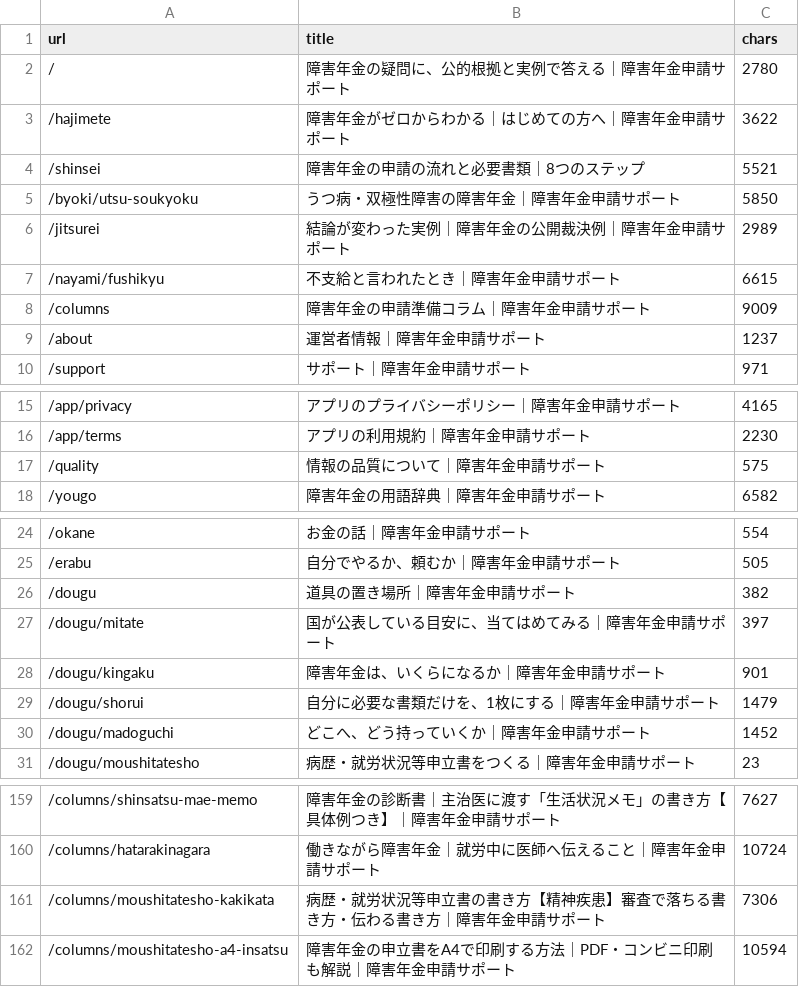
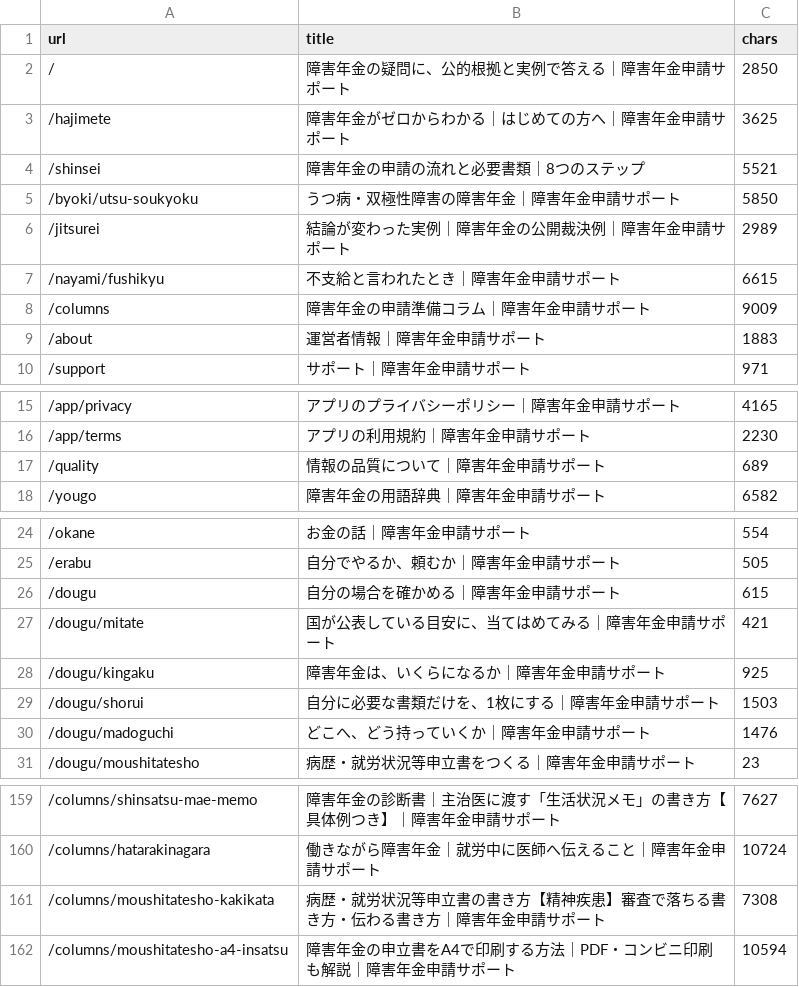
Before and after one commit to azuma1234567/shougainenkin-public-pages, a TSV file: docs/verification/prelaunch-2026-09-02/pages.tsv, drawn as a sheet; only a part is shown, gaps mark what is left out.

```diff
--- a/docs/verification/prelaunch-2026-09-02/pages.tsv
+++ b/docs/verification/prelaunch-2026-09-02/pages.tsv
@@ -1,4 +1,4 @@
 url	title	chars
-/	障害年金の疑問に、公的根拠と実例で答える｜障害年金申請サポート	2780
-/hajimete	障害年金がゼロからわかる｜はじめての方へ｜障害年金申請サポート	3622
+/	障害年金の疑問に、公的根拠と実例で答える｜障害年金申請サポート	2850
+/hajimete	障害年金がゼロからわかる｜はじめての方へ｜障害年金申請サポート	3625
 /shinsei	障害年金の申請の流れと必要書類｜8つのステップ	5521
@@ -8,3 +8,3 @@ url	title	chars
 /columns	障害年金の申請準備コラム｜障害年金申請サポート	9009
-/about	運営者情報｜障害年金申請サポート	1237
+/about	運営者情報｜障害年金申請サポート	1883
 /support	サポート｜障害年金申請サポート	971
@@ -16,3 +16,3 @@ url	title	chars
 /app/terms	アプリの利用規約｜障害年金申請サポート	2230
-/quality	情報の品質について｜障害年金申請サポート	575
+/quality	情報の品質について｜障害年金申請サポート	689
 /yougo	障害年金の用語辞典｜障害年金申請サポート	6582
@@ -25,7 +25,7 @@ url	title	chars
 /erabu	自分でやるか、頼むか｜障害年金申請サポート	505
-/dougu	道具の置き場所｜障害年金申請サポート	382
-/dougu/mitate	国が公表している目安に、当てはめてみる｜障害年金申請サポート	397
-/dougu/kingaku	障害年金は、いくらになるか｜障害年金申請サポート	901
-/dougu/shorui	自分に必要な書類だけを、1枚にする｜障害年金申請サポート	1479
-/dougu/madoguchi	どこへ、どう持っていくか｜障害年金申請サポート	1452
+/dougu	自分の場合を確かめる｜障害年金申請サポート	615
+/dougu/mitate	国が公表している目安に、当てはめてみる｜障害年金申請サポート	421
+/dougu/kingaku	障害年金は、いくらになるか｜障害年金申請サポート	925
+/dougu/shorui	自分に必要な書類だけを、1枚にする｜障害年金申請サポート	1503
+/dougu/madoguchi	どこへ、どう持っていくか｜障害年金申請サポート	1476
 /dougu/moushitatesho	病歴・就労状況等申立書をつくる｜障害年金申請サポート	23
@@ -160,3 +160,3 @@ url	title	chars
 /columns/hatarakinagara	働きながら障害年金｜就労中に医師へ伝えること｜障害年金申請サポート	10724
-/columns/moushitatesho-kakikata	病歴・就労状況等申立書の書き方【精神疾患】審査で落ちる書き方・伝わる書き方｜障害年金申請サポート	7306
+/columns/moushitatesho-kakikata	病歴・就労状況等申立書の書き方【精神疾患】審査で落ちる書き方・伝わる書き方｜障害年金申請サポート	7308
 /columns/moushitatesho-a4-insatsu	障害年金の申立書をA4で印刷する方法｜PDF・コンビニ印刷も解説｜障害年金申請サポート	10594
```
Also changed, not shown: 8 other files.
